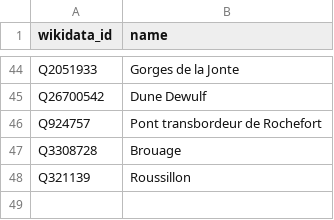
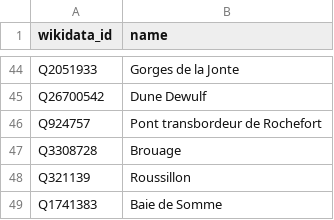
Before and after one commit to alexnr10/roam, a CSV file: pipeline/data/manual/grand-site-de-france.csv, drawn as a sheet; only a part is shown, gaps mark what is left out.

```diff
--- a/pipeline/data/manual/grand-site-de-france.csv
+++ b/pipeline/data/manual/grand-site-de-france.csv
@@ -48 +48,2 @@ Q3308728,Brouage
 Q321139,Roussillon
+Q1741383,Baie de Somme
```
Also changed, not shown: pipeline/data/manual/names.csv, pipeline/data/manual/places.csv, 1 other file.
